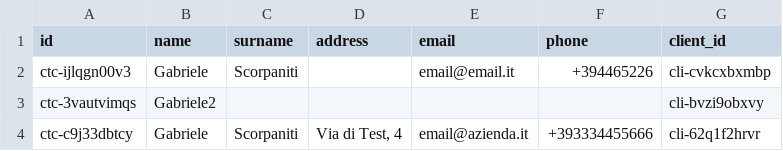
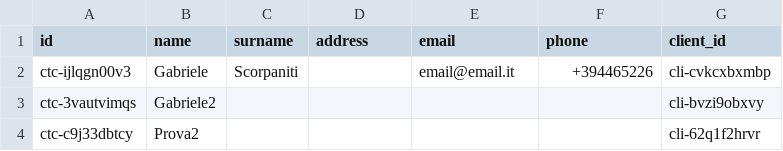
Before and after one commit to crypto-infinity/proai, a CSV file: course2-c++/contacts.csv, drawn as a sheet.

```diff
--- a/course2-c++/contacts.csv
+++ b/course2-c++/contacts.csv
@@ -3,2 +3,2 @@ ctc-ijlqgn00v3,Gabriele,Scorpaniti,,email@email.it,+394465226,cli-cvkcxbxmbp
 ctc-3vautvimqs,Gabriele2,,,,,cli-bvzi9obxvy
-ctc-c9j33dbtcy,Gabriele,Scorpaniti,"Via di Test, 4",email@azienda.it,+393334455666,cli-62q1f2hrvr
+ctc-c9j33dbtcy,Prova2,,,,,cli-62q1f2hrvr
```
Also changed, not shown: course2-c++/clients.csv, course2-c++/interactions.csv, 4 other files.
